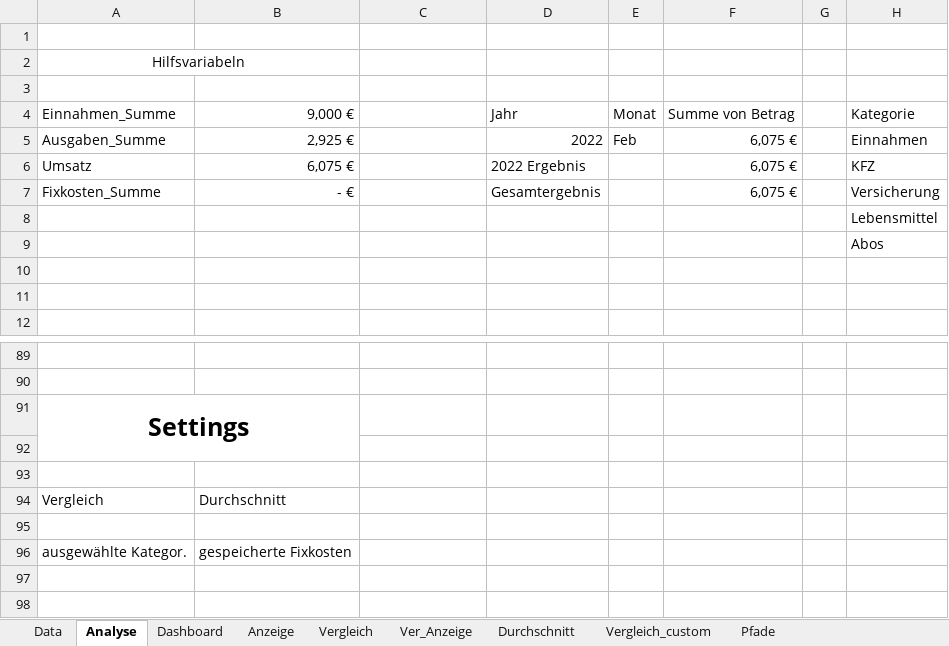
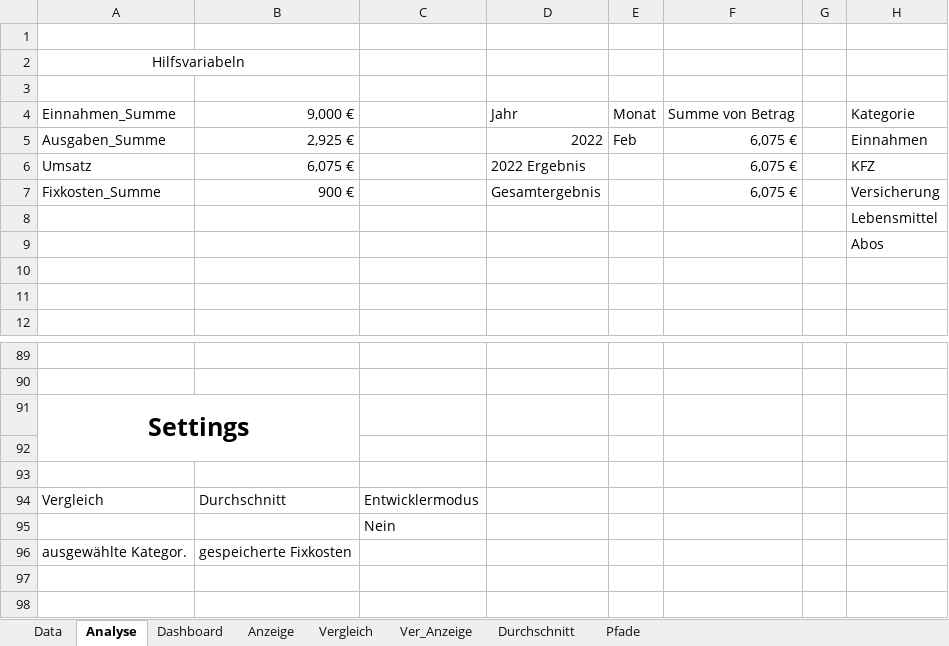
Before and after one commit to spitfire331/Haushaltsbuch, an Excel workbook: Haushaltsbuch.xlsm, sheet Analyse, drawn as a sheet; only a part is shown, gaps mark what is left out; values as stored, in another font and other column widths than the file's, no borders; the diff names each change by its address in the sheet, - before the commit and + after, or states it on an @@ line.

```diff
--- a/Haushaltsbuch.xlsm (sheet Analyse)
+++ b/Haushaltsbuch.xlsm (sheet Analyse)
-sheet tab: Vergleich_custom
-B7: - €
+B7: 900 €
-C94: (empty)
+C94: Entwicklermodus
-C95: (empty)
+C95: Nein
```
Also changed, not shown: sheet Vergleich, sheet Anzeige, charts or pictures, 1 other file.
